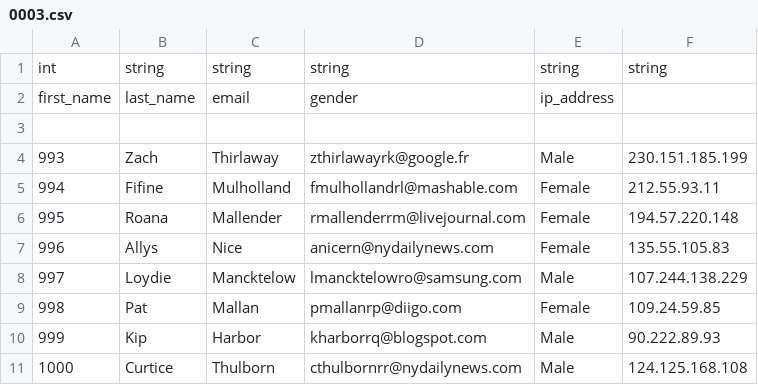
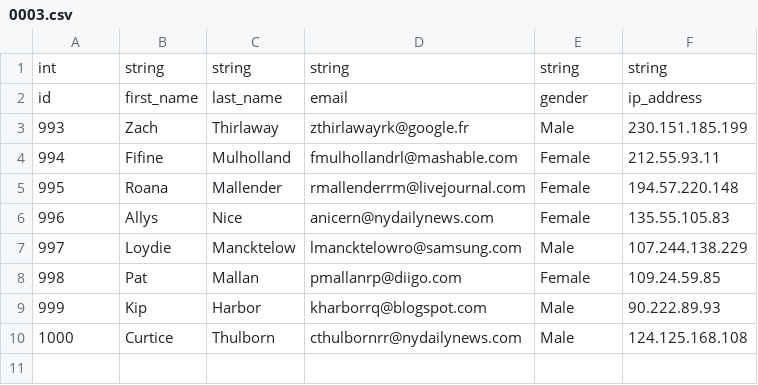
Before and after one commit to kappyn/bi-pa2, a CSV file: sw/semestral/examples/0003.csv, drawn as a sheet; removed rows and columns are numbered as before the commit, all else as after; the diff names each change by its address in the sheet, - before the commit and + after, or states it on an @@ line.

```diff
--- a/sw/semestral/examples/0003.csv
+++ b/sw/semestral/examples/0003.csv
-row 2: first_name | last_name | email | gender | ip_address
-row 2: (empty)
+row 2: id | first_name | last_name | email | gender | ip_address
```
Also changed, not shown: 17 other files.
